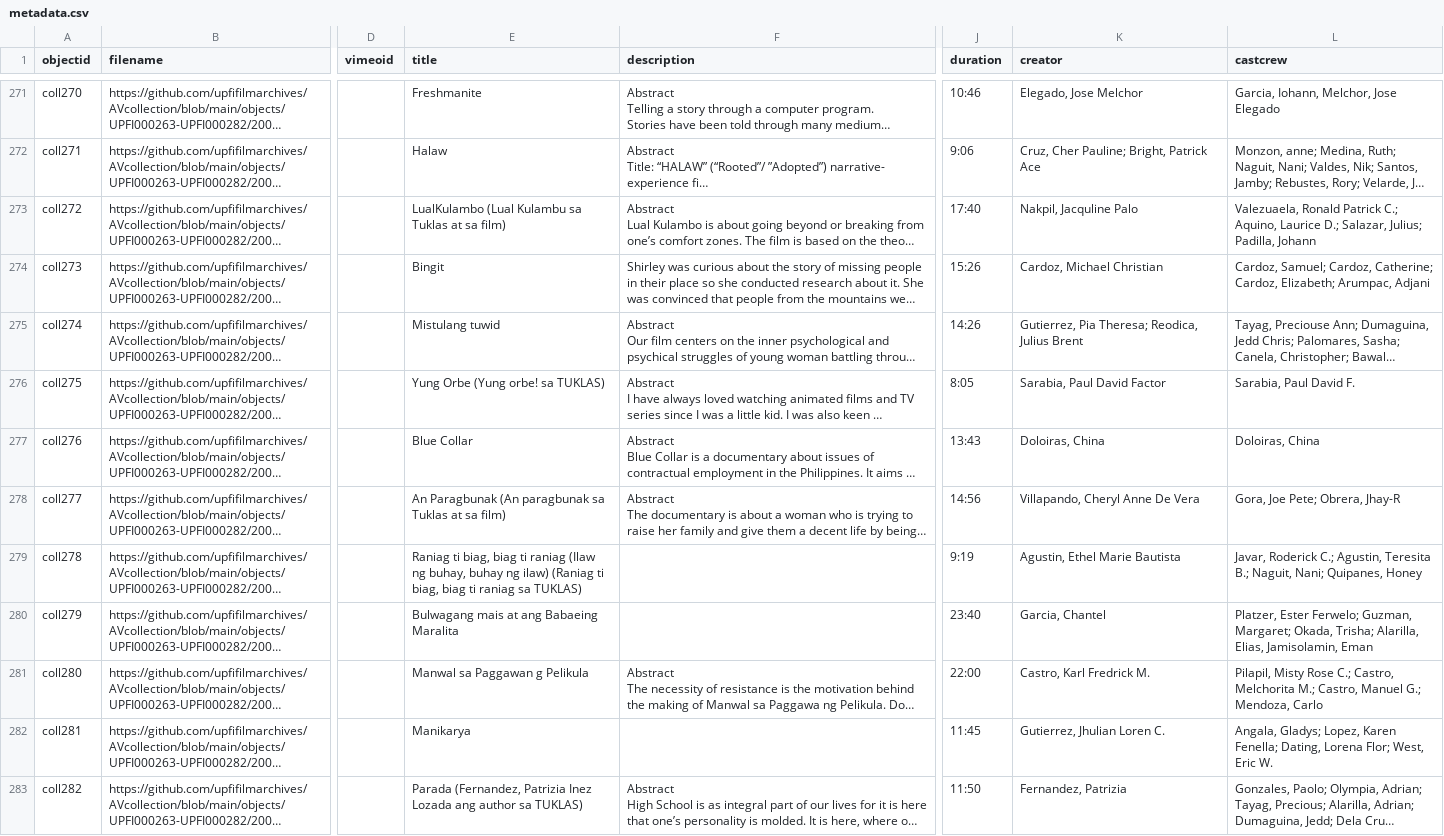
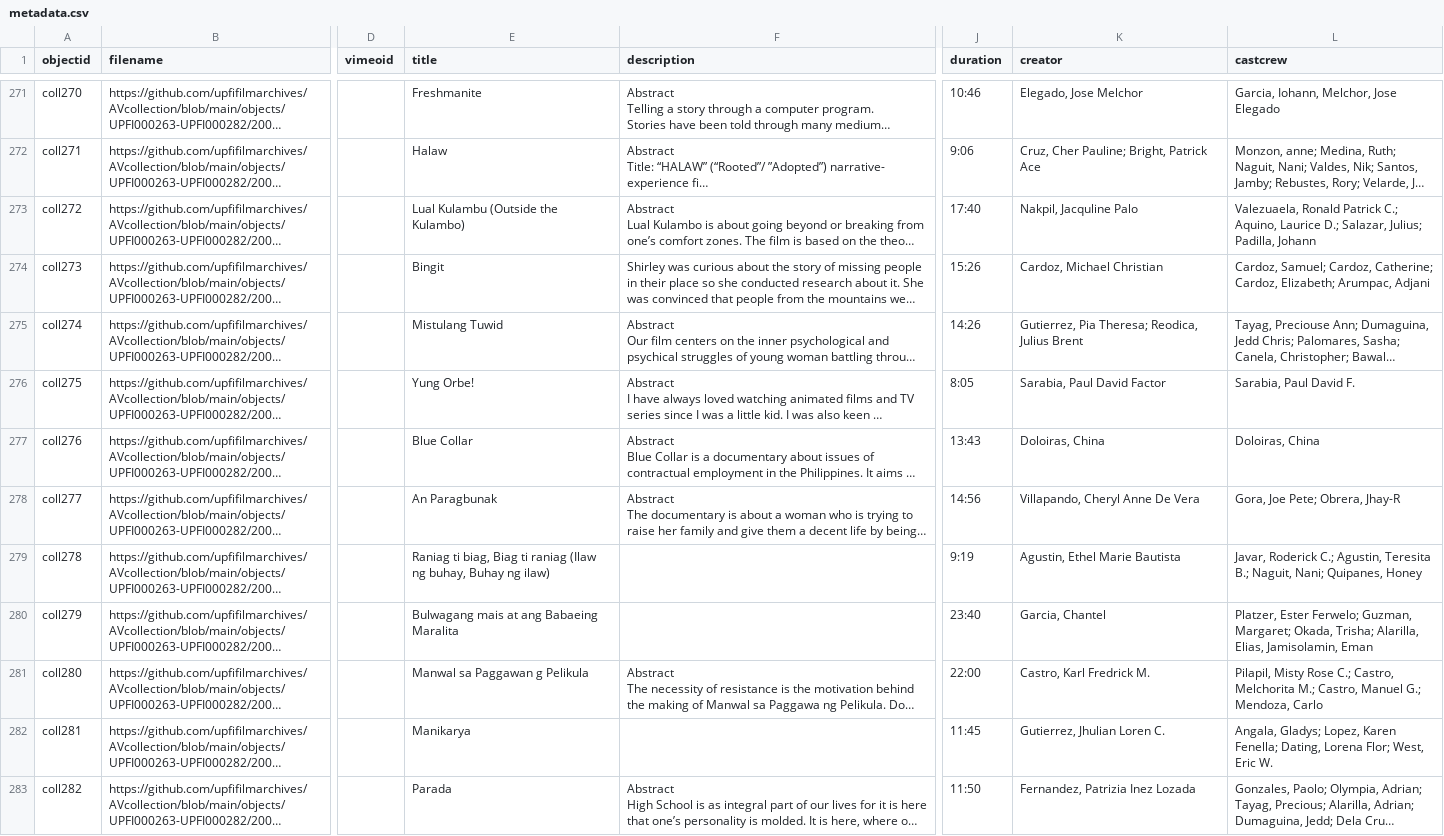
Before and after one commit to mrlessegers/AVcollection, a CSV file: _data/metadata.csv, drawn as a sheet; only a part is shown, gaps mark what is left out; long unchanged cells end in …; the diff covers the shown part only; the diff names each change by its address in the sheet, - before the commit and + after, or states it on an @@ line.

```diff
--- a/_data/metadata.csv
+++ b/_data/metadata.csv
-E273 (title): LualKulambo (Lual Kulambu sa Tuklas at sa film)
+E273 (title): Lual Kulambu (Outside the Kulambo)
-E275 (title): Mistulang tuwid
+E275 (title): Mistulang Tuwid
-E276 (title): Yung Orbe (Yung orbe! sa TUKLAS)
+E276 (title): Yung Orbe!
-E278 (title): An Paragbunak (An paragbunak sa Tuklas at sa film)
+E278 (title): An Paragbunak
-E279 (title): …ti biag, biag ti raniag (Ilaw ng buhay, buhay ng ilaw) (Raniag ti biag, biag ti raniag sa TUKLAS)
+E279 (title): …ti biag, Biag ti raniag (Ilaw ng buhay, Buhay ng ilaw)
-E283 (title): Parada (Fernandez, Patrizia Inez Lozada ang author sa TUKLAS)
+E283 (title): Parada
-K283 (creator): Fernandez, Patrizia
+K283 (creator): Fernandez, Patrizia Inez Lozada
```
Also changed, not shown: 155 edited cells elsewhere in this file.
